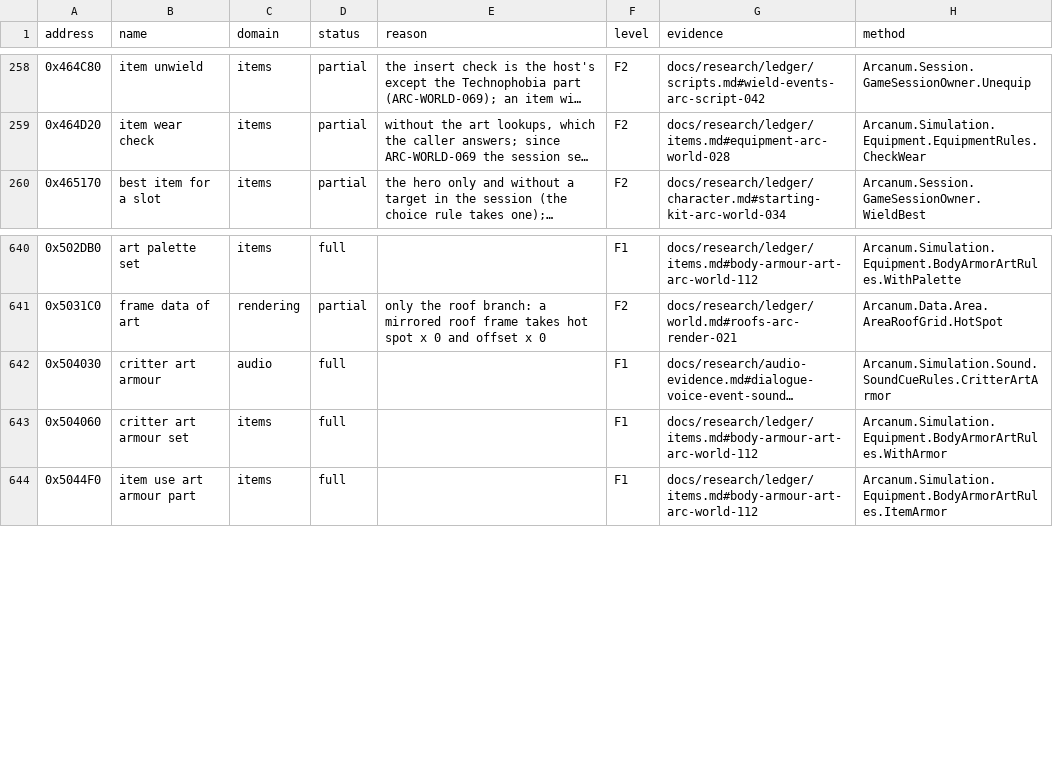
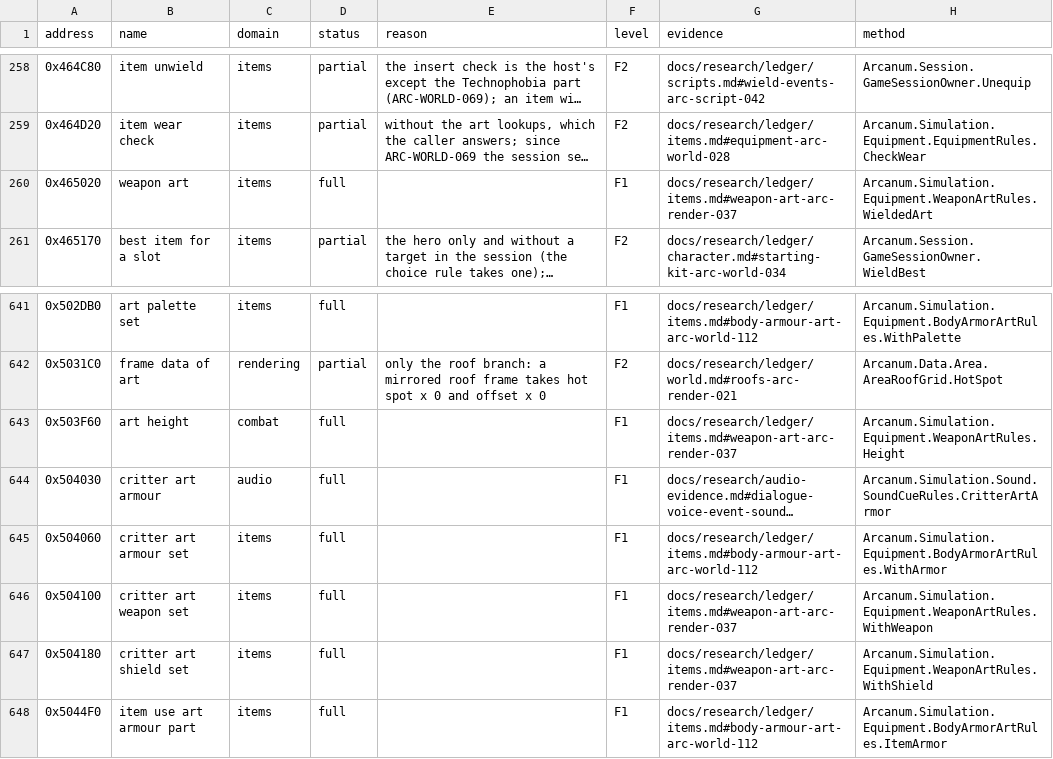
Before and after one commit to Simarglok/arcanum-steamwoven, a CSV file: docs/verification/functions.csv, drawn as a sheet; only a part is shown, gaps mark what is left out; long unchanged cells end in …; the diff names each change by its address in the sheet, - before the commit and + after, or states it on an @@ line.

```diff
--- a/docs/verification/functions.csv
+++ b/docs/verification/functions.csv
+row 260: 0x465020 | weapon art | items | full |  | F1 | docs/research/ledger/items.md#weapon-art-arc-render-037 | Arcanum.Simulation.Equipment.WeaponArtRules.WieldedArt
+row 643: 0x503F60 | art height | combat | full |  | F1 | docs/research/ledger/items.md#weapon-art-arc-render-037 | Arcanum.Simulation.Equipment.WeaponArtRules.Height
+row 646: 0x504100 | critter art weapon set | items | full |  | F1 | docs/research/ledger/items.md#weapon-art-arc-render-037 | Arcanum.Simulation.Equipment.WeaponArtRules.WithWeapon
+row 647: 0x504180 | critter art shield set | items | full |  | F1 | docs/research/ledger/items.md#weapon-art-arc-render-037 | Arcanum.Simulation.Equipment.WeaponArtRules.WithShield
```
Also changed, not shown: 11 other files.
